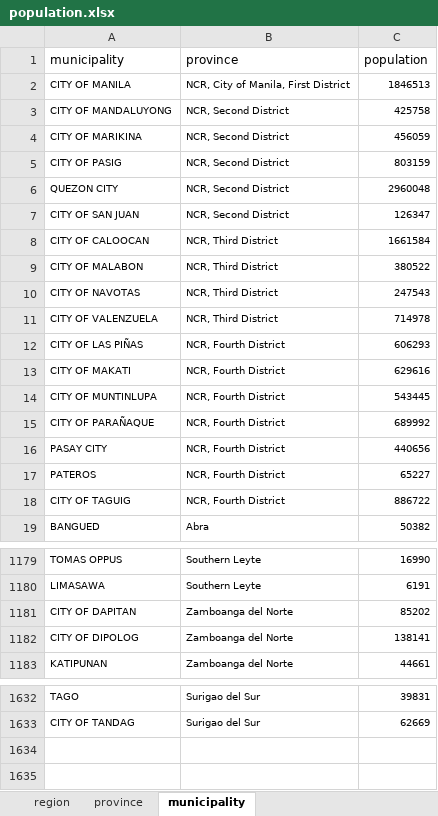
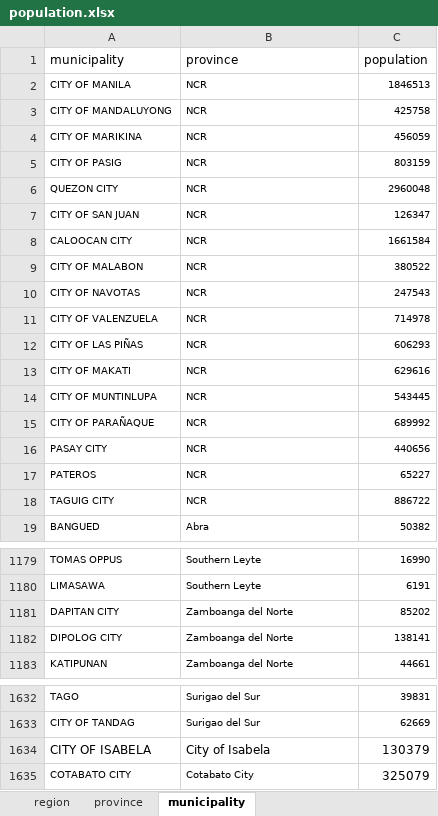
Before and after one commit to pmagtulis/covid-ph-map, an Excel workbook: notebooks/population.xlsx, sheet municipality, drawn as a sheet; only a part is shown, gaps mark what is left out; values as stored, in another font and other column widths than the file's, no borders; the diff covers the shown part only; the diff names each change by its address in the sheet, - before the commit and + after, or states it on an @@ line.

Commit message:
Add files via upload

```diff
--- a/notebooks/population.xlsx (sheet municipality)
+++ b/notebooks/population.xlsx (sheet municipality)
-B2 (province): NCR, City of Manila, First District
+B2 (province): NCR
-B3:B7 (province): NCR, Second District
+B3:B7 (province): NCR
-A8 (municipality): CITY OF CALOOCAN
+A8 (municipality): CALOOCAN CITY
-B8:B11 (province): NCR, Third District
+B8:B11 (province): NCR
-B12:B18 (province): NCR, Fourth District
+B12:B18 (province): NCR
-A18 (municipality): CITY OF TAGUIG
+A18 (municipality): TAGUIG CITY
-A1181 (municipality): CITY OF DAPITAN
+A1181 (municipality): DAPITAN CITY
-A1182 (municipality): CITY OF DIPOLOG
+A1182 (municipality): DIPOLOG CITY
+row 1634: CITY OF ISABELA | City of Isabela | 130379
+row 1635: COTABATO CITY | Cotabato City | 325079
```
Also changed, not shown: 55 edited cells elsewhere in this sheet.
